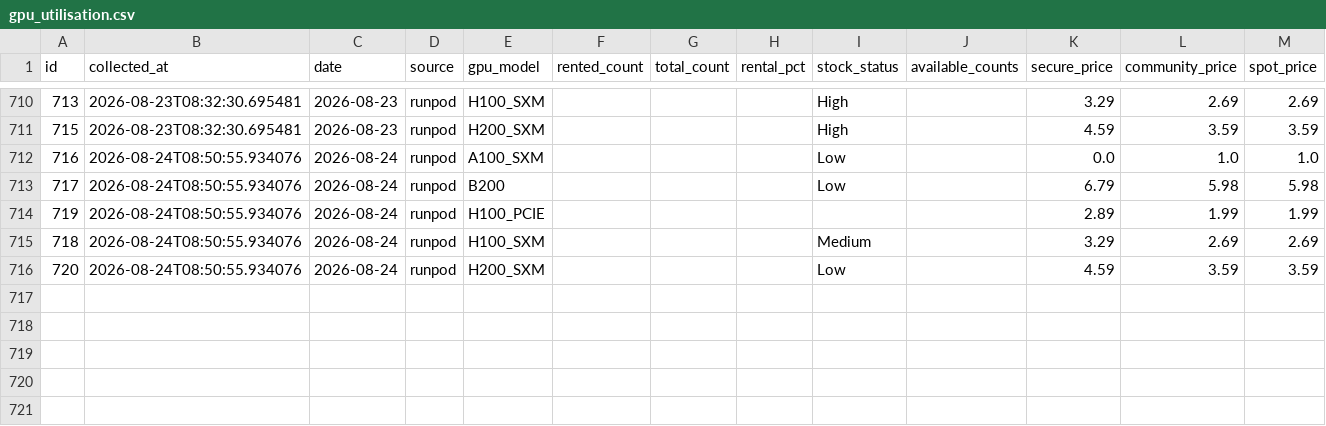
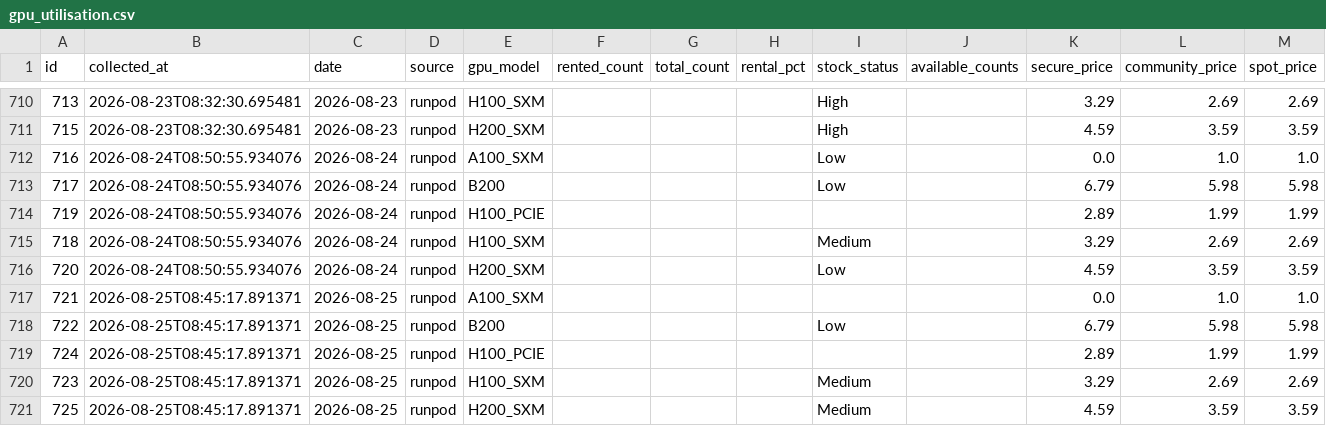
Before and after one commit to AlexLS8888/ai-monitor-public, a CSV file: data/gpu_utilisation.csv, drawn as a sheet; only a part is shown, gaps mark what is left out.

```diff
--- a/data/gpu_utilisation.csv
+++ b/data/gpu_utilisation.csv
@@ -716 +716,6 @@ id,collected_at,date,source,gpu_model,rented_count,total_count,rental_pct,stock_
 720,2026-08-24T08:50:55.934076,2026-08-24,runpod,H200_SXM,,,,Low,,4.59,3.59,3.59
+721,2026-08-25T08:45:17.891371,2026-08-25,runpod,A100_SXM,,,,,,0.0,1.0,1.0
+722,2026-08-25T08:45:17.891371,2026-08-25,runpod,B200,,,,Low,,6.79,5.98,5.98
+724,2026-08-25T08:45:17.891371,2026-08-25,runpod,H100_PCIE,,,,,,2.89,1.99,1.99
+723,2026-08-25T08:45:17.891371,2026-08-25,runpod,H100_SXM,,,,Medium,,3.29,2.69,2.69
+725,2026-08-25T08:45:17.891371,2026-08-25,runpod,H200_SXM,,,,Medium,,4.59,3.59,3.59
```
Also changed, not shown: data/gpu_weekly_metrics.csv.
